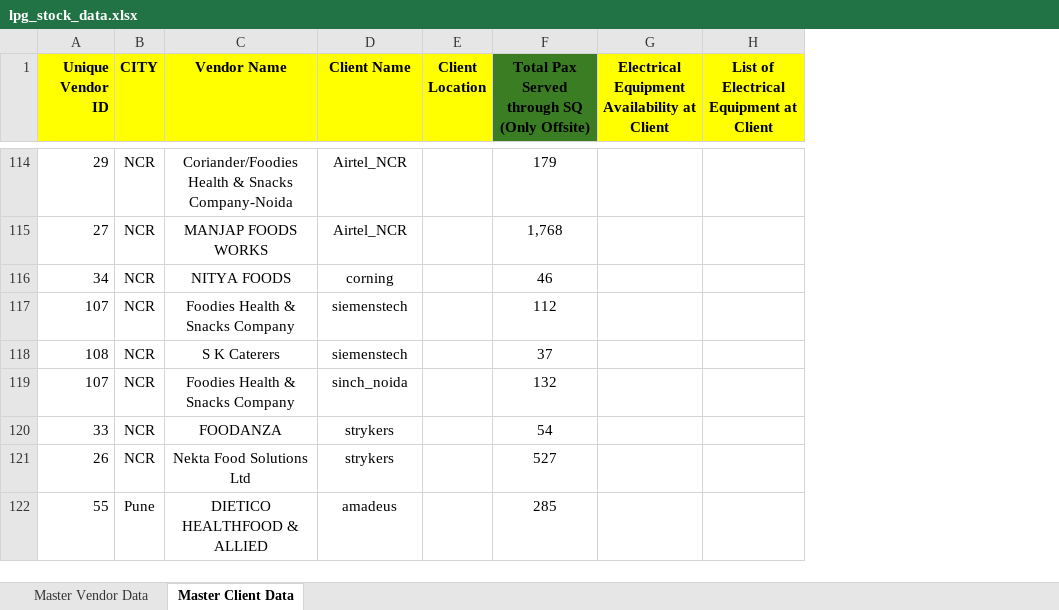
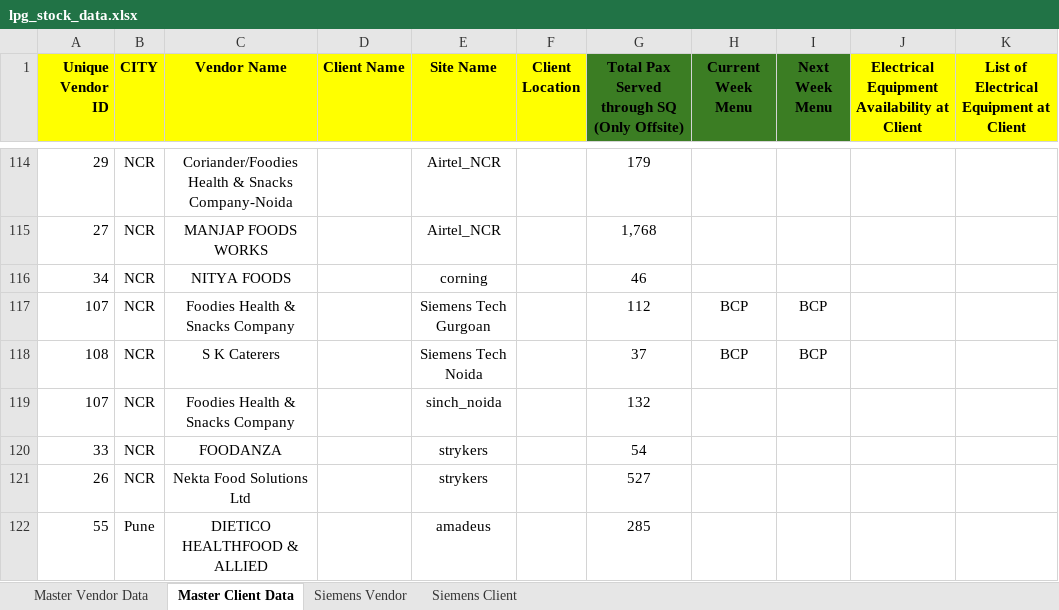
Before and after one commit to DarshanPawar99/SQ_LPG_dashboard, an Excel workbook: data/lpg_stock_data.xlsx, sheet Master Client Data, drawn as a sheet; only a part is shown, gaps mark what is left out; values as stored, in another font and other column widths than the file's, no borders; addresses are those after the commit; the diff covers the shown part only; the diff names each change by its address in the sheet, - before the commit and + after, or states it on an @@ line.

```diff
--- a/data/lpg_stock_data.xlsx (sheet Master Client Data)
+++ b/data/lpg_stock_data.xlsx (sheet Master Client Data)
+sheet tab: Siemens Vendor
+sheet tab: Siemens Client
+column D (Client Name), empty
+column H (Current Week Menu), rows 117-118: BCP | BCP
+column I (Next Week Menu), rows 117-118: BCP | BCP
-E1: Client Name
+E1: Site Name
-E117 (Site Name): siemenstech
+E117 (Site Name): Siemens Tech Gurgoan
-E118 (Site Name): siemenstech
+E118 (Site Name): Siemens Tech Noida
```
Also changed, not shown: 13 edited cells elsewhere in this sheet, sheet Master Vendor Data.
